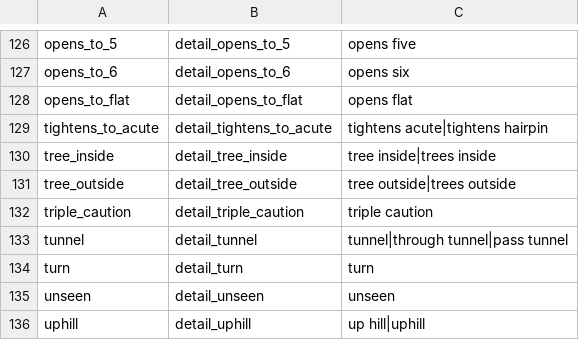
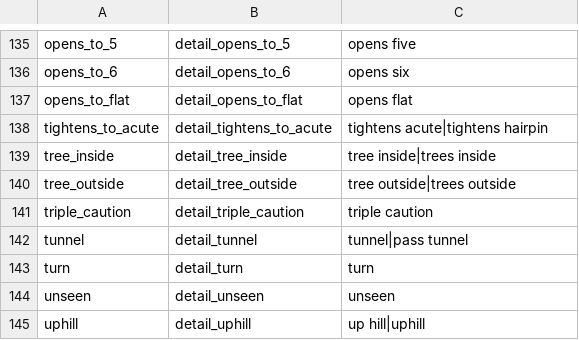
Before and after one commit to strawhatboy/ztmz_pacenote, a CSV file: ZTMZ.PacenoteTool.ScriptEditor/aliases.csv, drawn as a sheet; only a part is shown, gaps mark what is left out; the diff covers the shown part only.

```diff
--- a/ZTMZ.PacenoteTool.ScriptEditor/aliases.csv
+++ b/ZTMZ.PacenoteTool.ScriptEditor/aliases.csv
@@ -132,3 +141,3 @@ tree_outside,detail_tree_outside,tree outside|trees outside
 triple_caution,detail_triple_caution,triple caution
-tunnel,detail_tunnel,tunnel|through tunnel|pass tunnel
+tunnel,detail_tunnel,tunnel|pass tunnel
 turn,detail_turn,turn
```
Also changed, not shown: 9 added rows and 1 edited cell elsewhere in this file, ZTMZ.PacenoteTool.ScriptEditor/pacenotes.csv, 1 other file.
